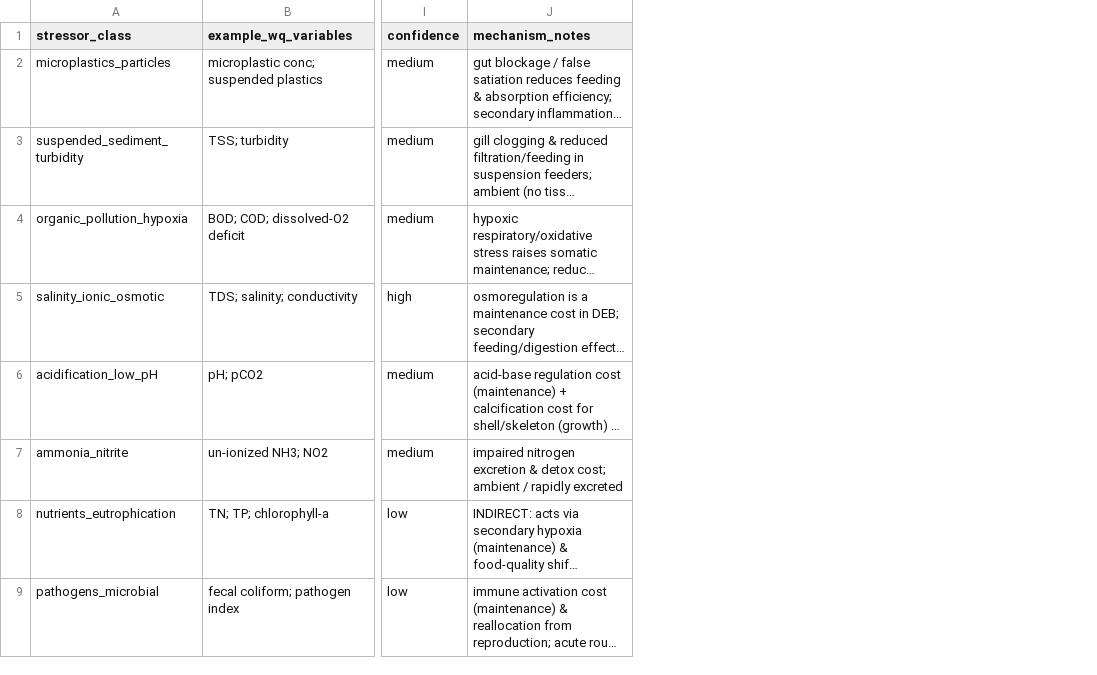
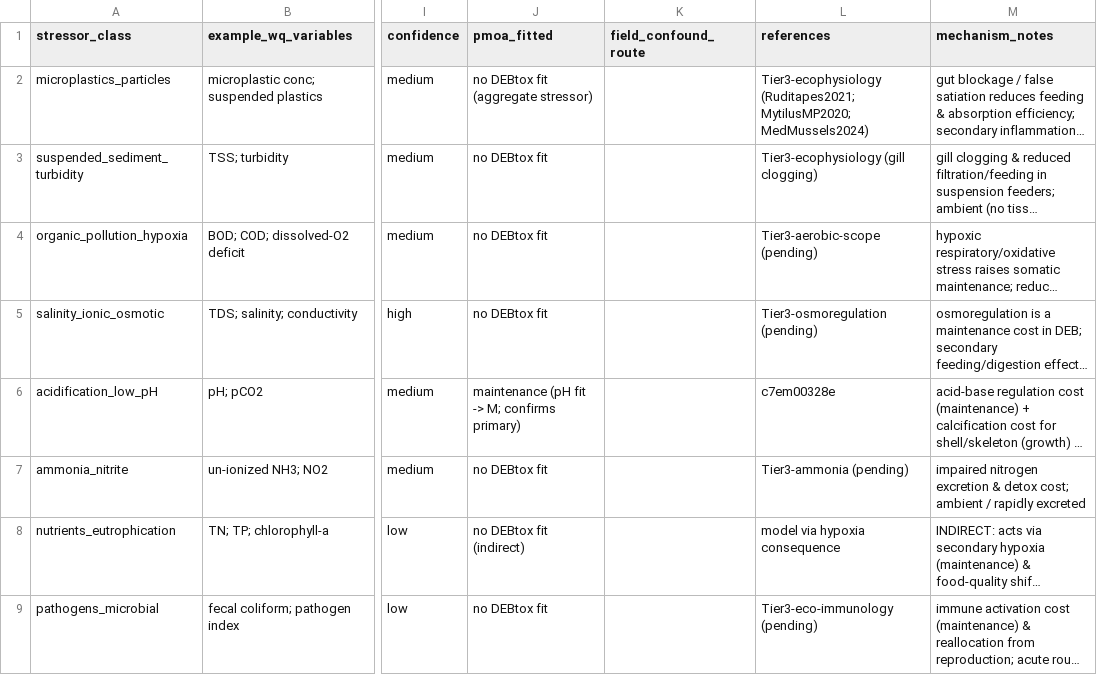
Before and after one commit to microstijn/burdenDK, a CSV file: data/pMoA_Stressor_Routing.csv, drawn as a sheet; only a part is shown, gaps mark what is left out; long unchanged cells end in …; the diff covers the shown part only; the diff names each change by its address in the sheet, - before the commit and + after, or states it on an @@ line.

```diff
--- a/data/pMoA_Stressor_Routing.csv
+++ b/data/pMoA_Stressor_Routing.csv
+column J (pmoa_fitted), rows 2-9: no DEBtox fit (aggregate stressor) | no DEBtox fit | no DEBtox fit | no DEBtox fit | maintenance (pH fit -> M; confirms primary) | no DEBtox fit | no DEBtox fit (indirect) | no DEBtox fit
+column K (field_confound_route), empty
+column L (references), rows 2-9: Tier3-ecophysiology (Ruditapes2021; MytilusMP2020; MedMussels2024) | Tier3-ecophysiology (gill clogging) | Tier3-aerobic-scope (pending) | Tier3-osmoregulation (pending) | c7em00328e | Tier3-ammonia (pending) | model via hypoxia consequence | Tier3-eco-immunology (pending)
```
Also changed, not shown: 3 edited cells elsewhere in this file, 7 other files.
